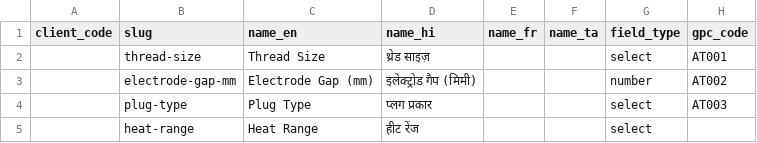
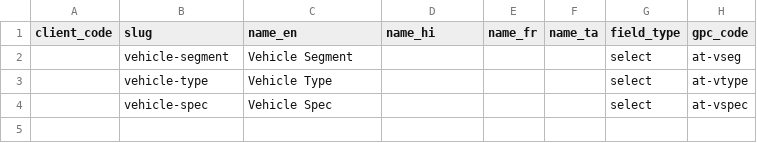
Before and after one commit to govidat/djlite, a CSV file: data/08Aattributetype.csv, drawn as a sheet; removed rows and columns are numbered as before the commit, all else as after; the diff names each change by its address in the sheet, - before the commit and + after, or states it on an @@ line.

```diff
--- a/data/08Aattributetype.csv
+++ b/data/08Aattributetype.csv
-row 2:  | thread-size | Thread Size | थ्रेड साइज़ |  |  | select | AT001
-row 3:  | electrode-gap-mm | Electrode Gap (mm) | इलेक्ट्रोड गैप (मिमी) |  |  | number | AT002
-row 4:  | plug-type | Plug Type | प्लग प्रकार |  |  | select | AT003
-row 5:  | heat-range | Heat Range | हीट रेंज |  |  | select
+row 2:  | vehicle-segment | Vehicle Segment |  |  |  | select | at-vseg
+row 3:  | vehicle-type | Vehicle Type |  |  |  | select | at-vtype
+row 4:  | vehicle-spec | Vehicle Spec |  |  |  | select | at-vspec
```
Also changed, not shown: data/06taxonomy.csv, data/07taxonomynode.csv, 15 other files.
